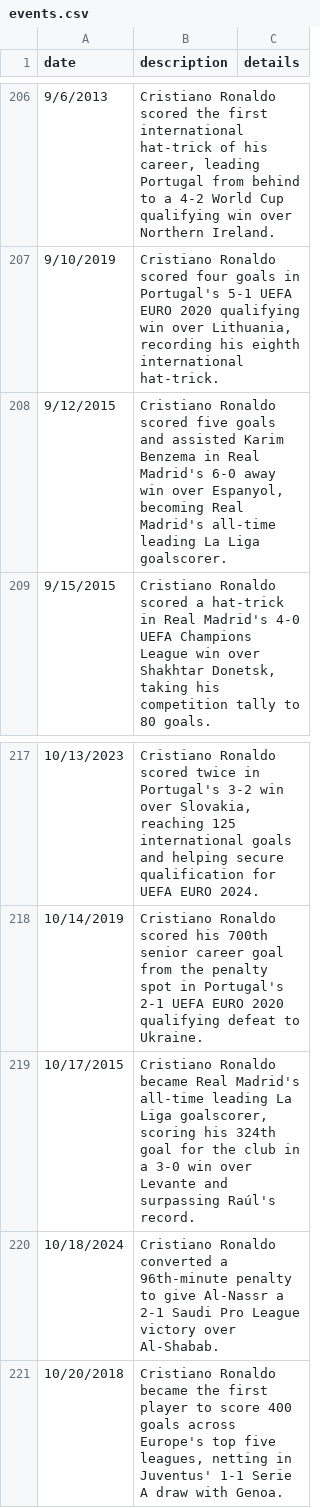
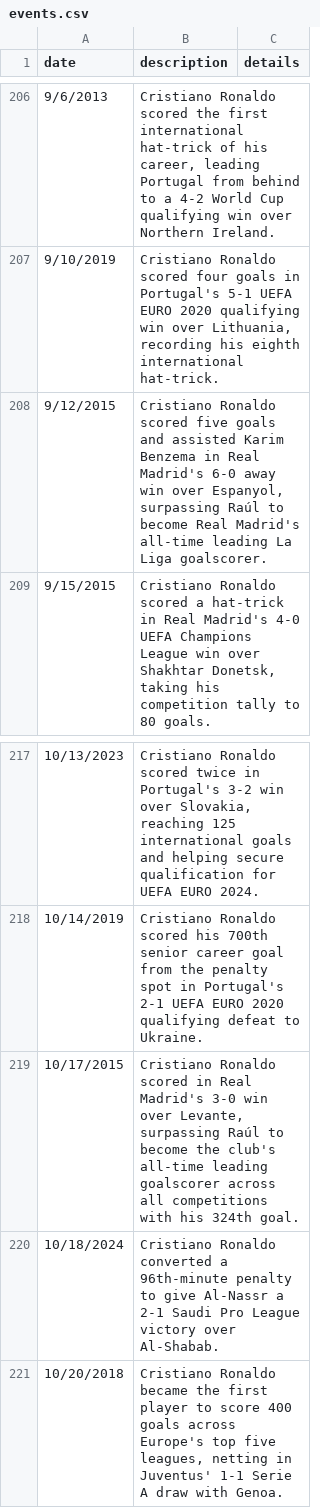
Before and after one commit to ronaldogoatsfc/cr7archive, a CSV file: data/timeline/events.csv, drawn as a sheet; only a part is shown, gaps mark what is left out.

Commit message:
Correct Ronaldo's 2015 scoring milestones

```diff
--- a/data/timeline/events.csv
+++ b/data/timeline/events.csv
@@ -207,3 +207,3 @@ date,description,details
 9/10/2019,"Cristiano Ronaldo scored four goals in Portugal's 5-1 UEFA EURO 2020 qualifying win over Lithuania, recording his eighth international hat-trick.",
-9/12/2015,"Cristiano Ronaldo scored five goals and assisted Karim Benzema in Real Madrid's 6-0 away win over Espanyol, becoming Real Madrid's all-time leading La Liga goalscorer.",
+9/12/2015,"Cristiano Ronaldo scored five goals and assisted Karim Benzema in Real Madrid's 6-0 away win over Espanyol, surpassing Raúl to become Real Madrid's all-time leading La Liga goalscorer.",
 9/15/2015,"Cristiano Ronaldo scored a hat-trick in Real Madrid's 4-0 UEFA Champions League win over Shakhtar Donetsk, taking his competition tally to 80 goals.",
@@ -218,3 +218,3 @@ date,description,details
 10/14/2019,"Cristiano Ronaldo scored his 700th senior career goal from the penalty spot in Portugal's 2-1 UEFA EURO 2020 qualifying defeat to Ukraine.",
-10/17/2015,"Cristiano Ronaldo became Real Madrid's all-time leading La Liga goalscorer, scoring his 324th goal for the club in a 3-0 win over Levante and surpassing Raúl's record.",
+10/17/2015,"Cristiano Ronaldo scored in Real Madrid's 3-0 win over Levante, surpassing Raúl to become the club's all-time leading goalscorer across all competitions with his 324th goal.",
 10/18/2024,"Cristiano Ronaldo converted a 96th-minute penalty to give Al-Nassr a 2-1 Saudi Pro League victory over Al-Shabab.",
```
